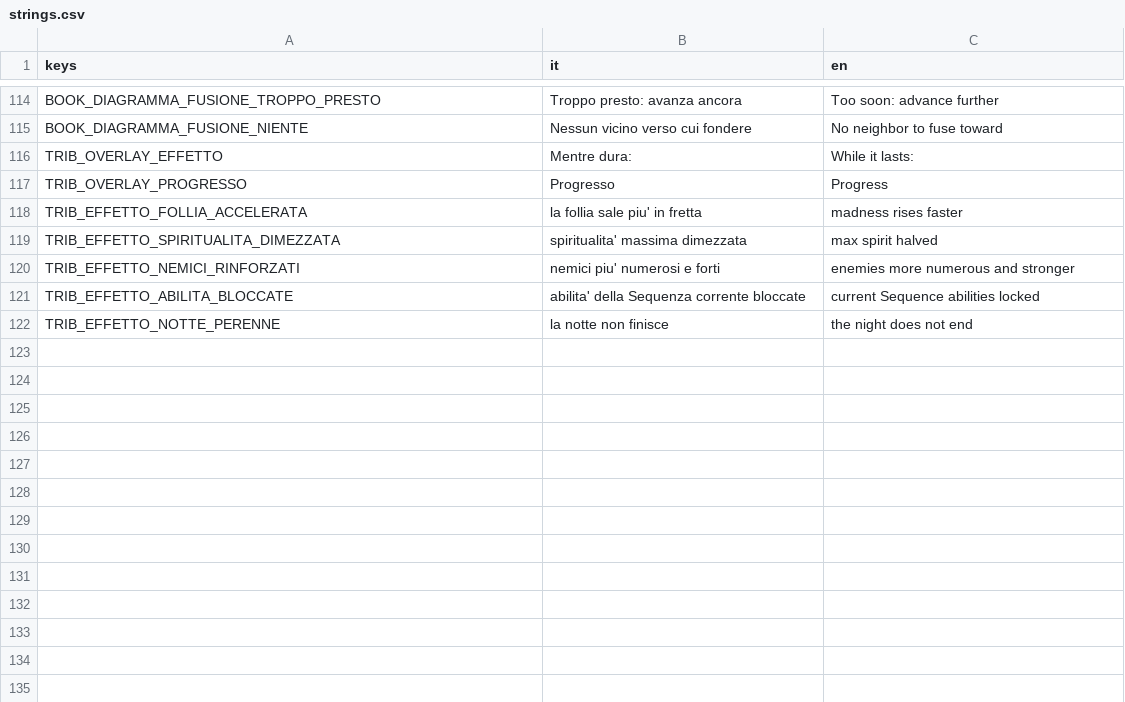
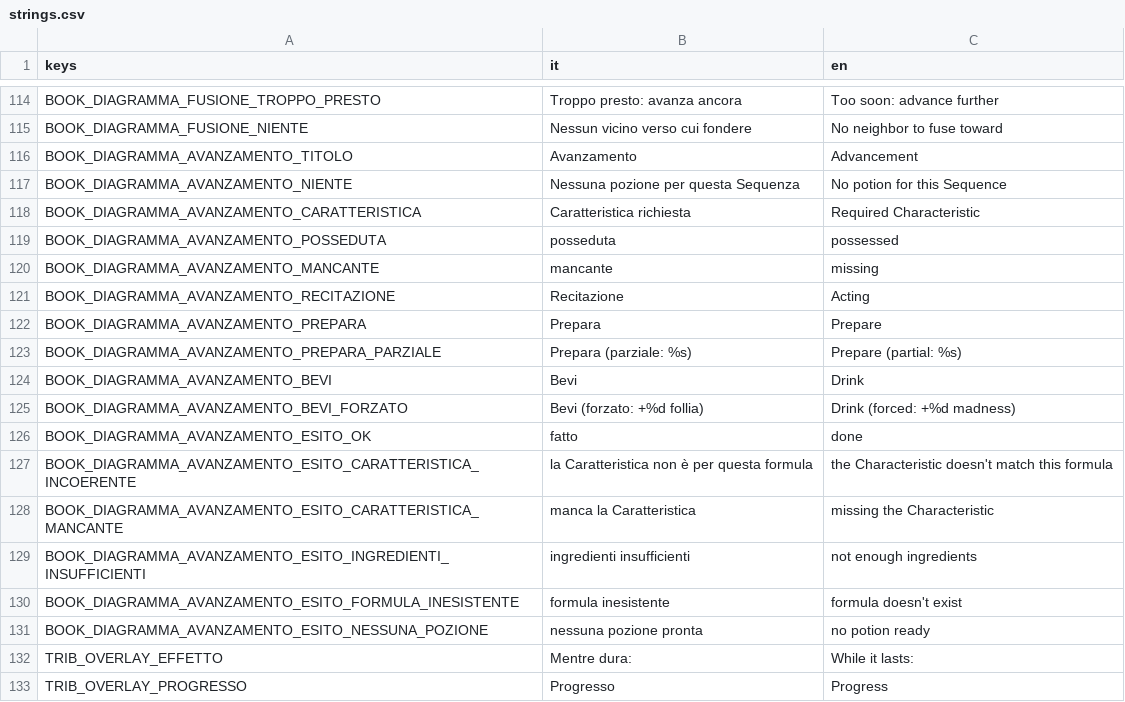
Before and after one commit to YasserOudabashi/mirwada, a CSV file: assets/i18n/strings.csv, drawn as a sheet; only a part is shown, gaps mark what is left out; the shorter side is filled out with more unchanged rows; the diff names each change by its address in the sheet, - before the commit and + after, or states it on an @@ line.

```diff
--- a/assets/i18n/strings.csv
+++ b/assets/i18n/strings.csv
+row 116: BOOK_DIAGRAMMA_AVANZAMENTO_TITOLO | Avanzamento | Advancement
+row 117: BOOK_DIAGRAMMA_AVANZAMENTO_NIENTE | Nessuna pozione per questa Sequenza | No potion for this Sequence
+row 118: BOOK_DIAGRAMMA_AVANZAMENTO_CARATTERISTICA | Caratteristica richiesta | Required Characteristic
+row 119: BOOK_DIAGRAMMA_AVANZAMENTO_POSSEDUTA | posseduta | possessed
+row 120: BOOK_DIAGRAMMA_AVANZAMENTO_MANCANTE | mancante | missing
+row 121: BOOK_DIAGRAMMA_AVANZAMENTO_RECITAZIONE | Recitazione | Acting
+row 122: BOOK_DIAGRAMMA_AVANZAMENTO_PREPARA | Prepara | Prepare
+row 123: BOOK_DIAGRAMMA_AVANZAMENTO_PREPARA_PARZIALE | Prepara (parziale: %s) | Prepare (partial: %s)
+row 124: BOOK_DIAGRAMMA_AVANZAMENTO_BEVI | Bevi | Drink
+row 125: BOOK_DIAGRAMMA_AVANZAMENTO_BEVI_FORZATO | Bevi (forzato: +%d follia) | Drink (forced: +%d madness)
+row 126: BOOK_DIAGRAMMA_AVANZAMENTO_ESITO_OK | fatto | done
+row 127: BOOK_DIAGRAMMA_AVANZAMENTO_ESITO_CARATTERISTICA_INCOERENTE | la Caratteristica non è per questa formula | the Characteristic doesn't match this formula
+row 128: BOOK_DIAGRAMMA_AVANZAMENTO_ESITO_CARATTERISTICA_MANCANTE | manca la Caratteristica | missing the Characteristic
+row 129: BOOK_DIAGRAMMA_AVANZAMENTO_ESITO_INGREDIENTI_INSUFFICIENTI | ingredienti insufficienti | not enough ingredients
+row 130: BOOK_DIAGRAMMA_AVANZAMENTO_ESITO_FORMULA_INESISTENTE | formula inesistente | formula doesn't exist
+row 131: BOOK_DIAGRAMMA_AVANZAMENTO_ESITO_NESSUNA_POZIONE | nessuna pozione pronta | no potion ready
```
Also changed, not shown: 6 other files.
